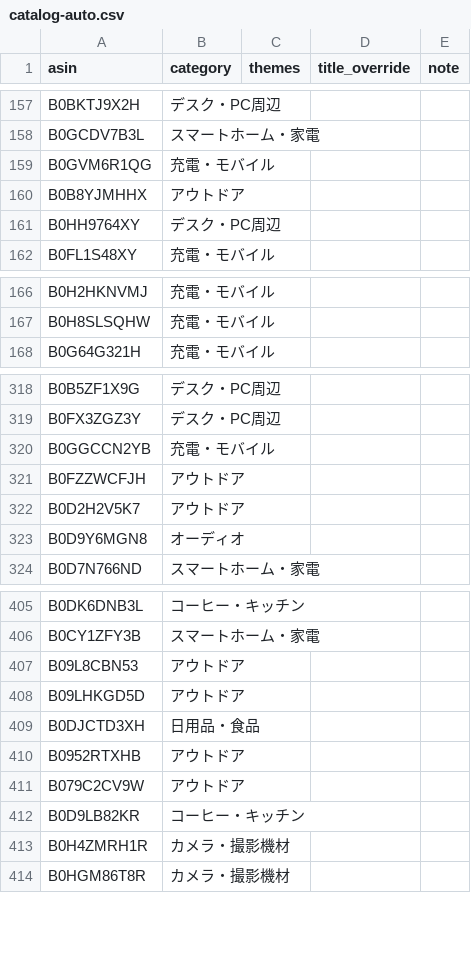
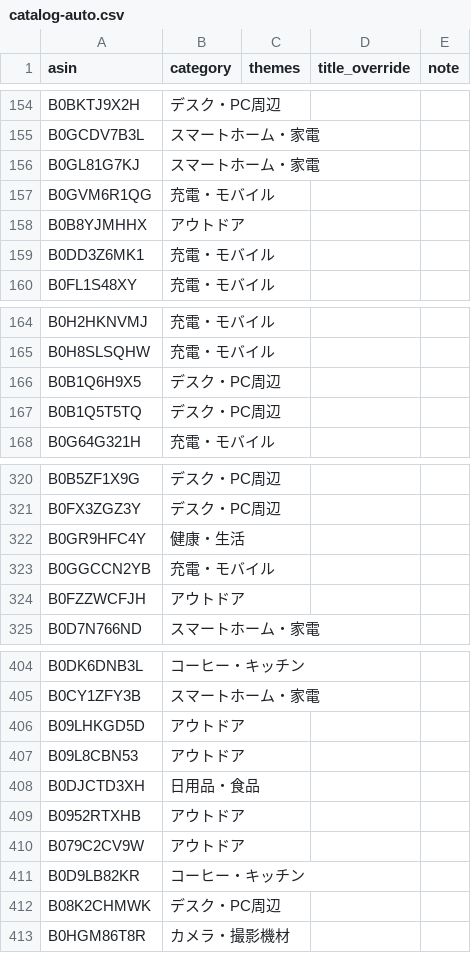
Before and after one commit to yokoichi/amazonsalematome, a CSV file: data/catalog-auto.csv, drawn as a sheet; only a part is shown, gaps mark what is left out; the diff covers the shown part only.

```diff
--- a/data/catalog-auto.csv
+++ b/data/catalog-auto.csv
@@ -158,5 +155,6 @@ B0BKTJ9X2H,デスク・PC周辺,,,
 B0GCDV7B3L,スマートホーム・家電,,,
+B0GL81G7KJ,スマートホーム・家電,,,
 B0GVM6R1QG,充電・モバイル,,,
 B0B8YJMHHX,アウトドア,,,
-B0HH9764XY,デスク・PC周辺,,,
+B0DD3Z6MK1,充電・モバイル,,,
 B0FL1S48XY,充電・モバイル,,,
@@ -167,2 +165,4 @@ B0H2HKNVMJ,充電・モバイル,,,
 B0H8SLSQHW,充電・モバイル,,,
+B0B1Q6H9X5,デスク・PC周辺,,,
+B0B1Q5T5TQ,デスク・PC周辺,,,
 B0G64G321H,充電・モバイル,,,
@@ -319,6 +321,5 @@ B0B5ZF1X9G,デスク・PC周辺,,,
 B0FX3ZGZ3Y,デスク・PC周辺,,,
+B0GR9HFC4Y,健康・生活,,,
 B0GGCCN2YB,充電・モバイル,,,
 B0FZZWCFJH,アウトドア,,,
-B0D2H2V5K7,アウトドア,,,
-B0D9Y6MGN8,オーディオ,,,
 B0D7N766ND,スマートホーム・家電,,,
@@ -406,4 +405,4 @@ B0DK6DNB3L,コーヒー・キッチン,,,
 B0CY1ZFY3B,スマートホーム・家電,,,
+B09LHKGD5D,アウトドア,,,
 B09L8CBN53,アウトドア,,,
-B09LHKGD5D,アウトドア,,,
 B0DJCTD3XH,日用品・食品,,,
@@ -412,3 +411,3 @@ B079C2CV9W,アウトドア,,,
 B0D9LB82KR,コーヒー・キッチン,,,
-B0H4ZMRH1R,カメラ・撮影機材,,,
+B08K2CHMWK,デスク・PC周辺,,,
 B0HGM86T8R,カメラ・撮影機材,,,
```
Also changed, not shown: 20 added rows, 22 removed rows, 11 moved rows and 1 edited cell elsewhere in this file, 1 other file.
